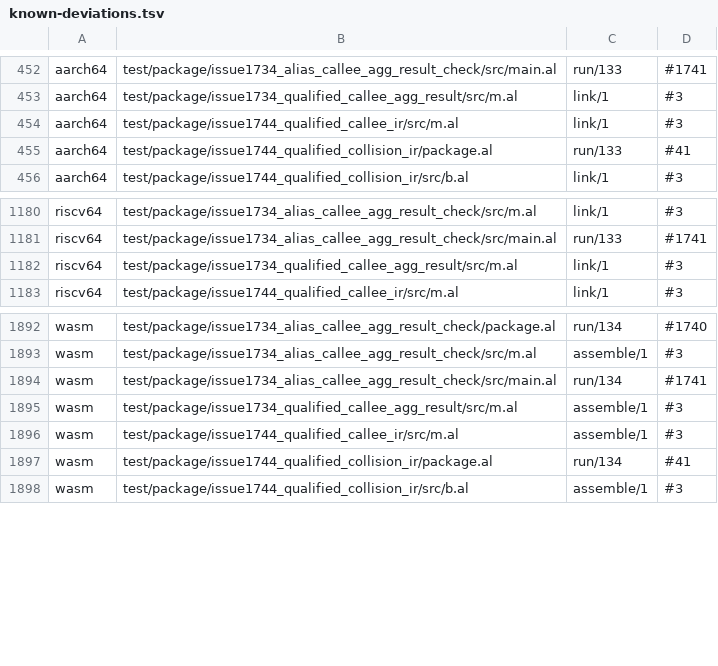
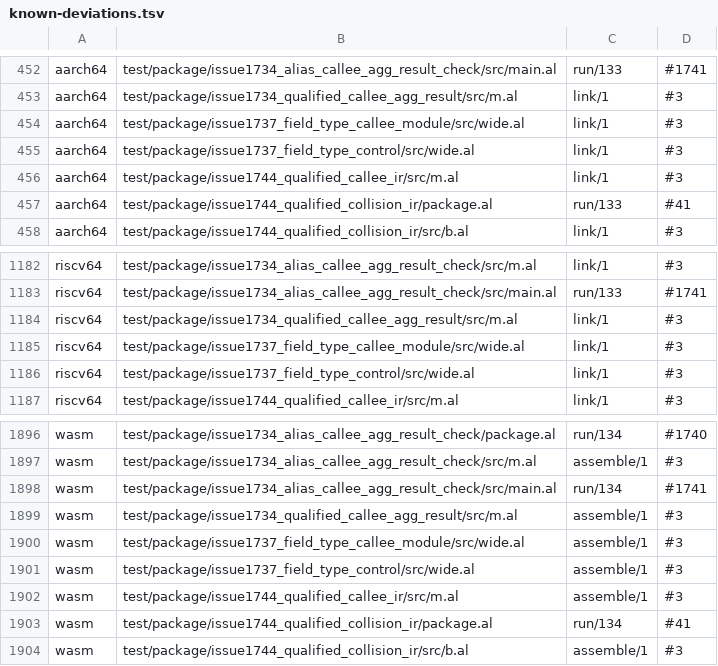
Before and after one commit to alatyr-programming-language/compiler, a TSV file: scripts/known-deviations.tsv, drawn as a sheet; only a part is shown, gaps mark what is left out; the diff names each change by its address in the sheet, - before the commit and + after, or states it on an @@ line.

Commit message:
test(e2e): hold #1737's struct field type resolved in its declaring module
Add the package fixture the issue's acceptance asks for, test/package/issue1737_field_type_callee_module
(`wide` declares a one-word `Inner` and `P := struct { e : Inner, v : u64 }`; the root declares a
three-word `Inner` and reads `wide::mk().v`), and its control without the collision,
test/package/issue1737_field_type_control. The issue recorded 0 on x86_64; both answer 42 on all
four backends at dc9e18e2. The module files compiled alone are listed under #3, as for #1734's.

Verified on omen (native x86_64) with the Stage1 of dc9e18e2: the e2e rows are green under
ALATYR_E2E_FILTER_FILE, scripts/corpus_manifest.sh --check passes with no oracle change (no new
fixture prints), scripts/fixture_expect.sh --gate is ok over that walk, and fmt_corpus.sh --only test
reports the new files OK or NOCOMPILE-BASE.

```diff
--- a/scripts/known-deviations.tsv
+++ b/scripts/known-deviations.tsv
+row 454: aarch64 | test/package/issue1737_field_type_callee_module/src/wide.al | link/1 | #3
+row 455: aarch64 | test/package/issue1737_field_type_control/src/wide.al | link/1 | #3
+row 1185: riscv64 | test/package/issue1737_field_type_callee_module/src/wide.al | link/1 | #3
+row 1186: riscv64 | test/package/issue1737_field_type_control/src/wide.al | link/1 | #3
+row 1900: wasm | test/package/issue1737_field_type_callee_module/src/wide.al | assemble/1 | #3
+row 1901: wasm | test/package/issue1737_field_type_control/src/wide.al | assemble/1 | #3
```
Also changed, not shown: 7 other files.
